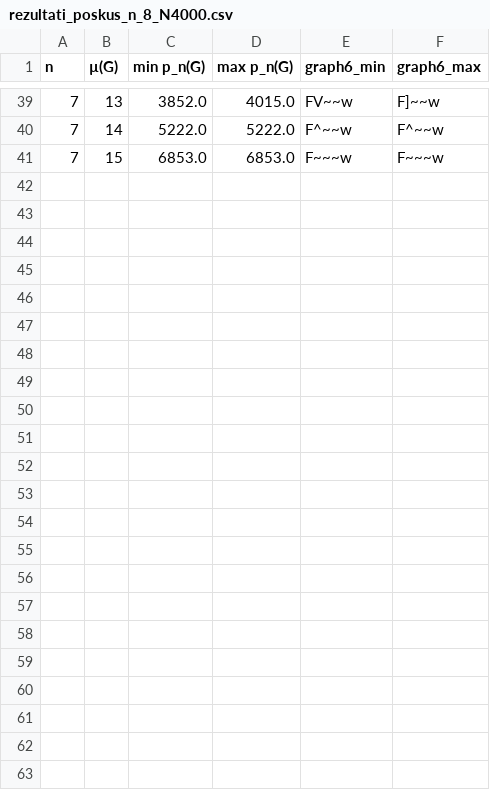
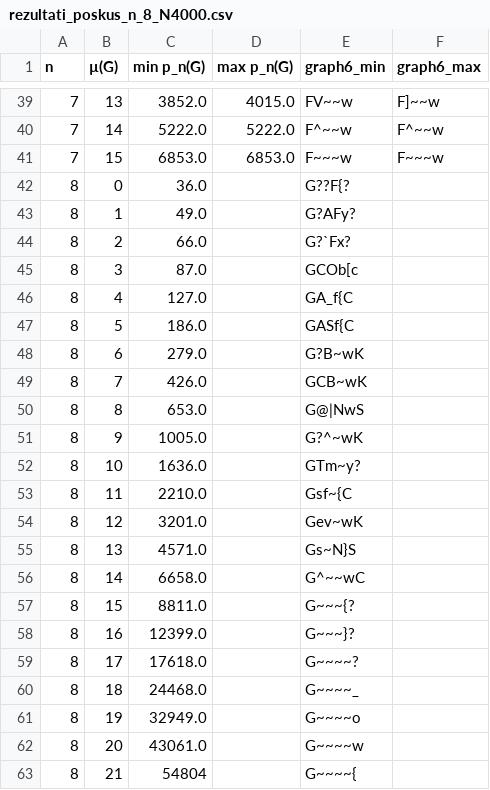
Before and after one commit to jan-maradin/Subpath-number-prescribed-cyclomatic-number, a CSV file: rezultati_poskus_n_8_N4000.csv, drawn as a sheet; only a part is shown, gaps mark what is left out.

```diff
--- a/rezultati_poskus_n_8_N4000.csv
+++ b/rezultati_poskus_n_8_N4000.csv
@@ -41 +41,23 @@ n,µ(G),min p_n(G),max p_n(G),graph6_min,graph6_max
 7,15,6853.0,6853.0,F~~~w,F~~~w
+8,0,36.0,,G??F{?,
+8,1,49.0,,G?AFy?,
+8,2,66.0,,G?`Fx?,
+8,3,87.0,,GCOb[c,
+8,4,127.0,,GA_f{C,
+8,5,186.0,,GASf{C,
+8,6,279.0,,G?B~wK,
+8,7,426.0,,GCB~wK,
+8,8,653.0,,G@|NwS,
+8,9,1005.0,,G?^~wK,
+8,10,1636.0,,GTm~y?,
+8,11,2210.0,,Gsf~{C,
+8,12,3201.0,,Gev~wK,
+8,13,4571.0,,Gs~N}S,
+8,14,6658.0,,G^~~wC,
+8,15,8811.0,,G~~~{?,
+8,16,12399.0,,G~~~}?,
+8,17,17618.0,,G~~~~?,
+8,18,24468.0,,G~~~~_,
+8,19,32949.0,,G~~~~o,
+8,20,43061.0,,G~~~~w,
+8,21,54804,,G~~~~{,
```
Also changed, not shown: 5 other files.
